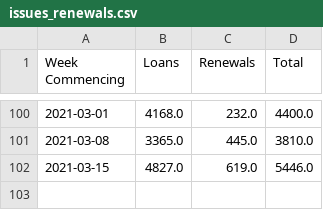
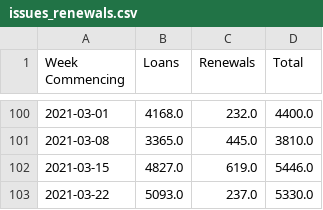
Before and after one commit to 0sumrich/library-dash, a CSV file: src/data/issues_renewals.csv, drawn as a sheet; only a part is shown, gaps mark what is left out.

```diff
--- a/src/data/issues_renewals.csv
+++ b/src/data/issues_renewals.csv
@@ -102 +102,2 @@ Week Commencing,Loans,Renewals,Total
 2021-03-15,4827.0,619.0,5446.0
+2021-03-22,5093.0,237.0,5330.0
```
Also changed, not shown: src/data/eloans.csv, src/data/eusers.csv, 9 other files.
